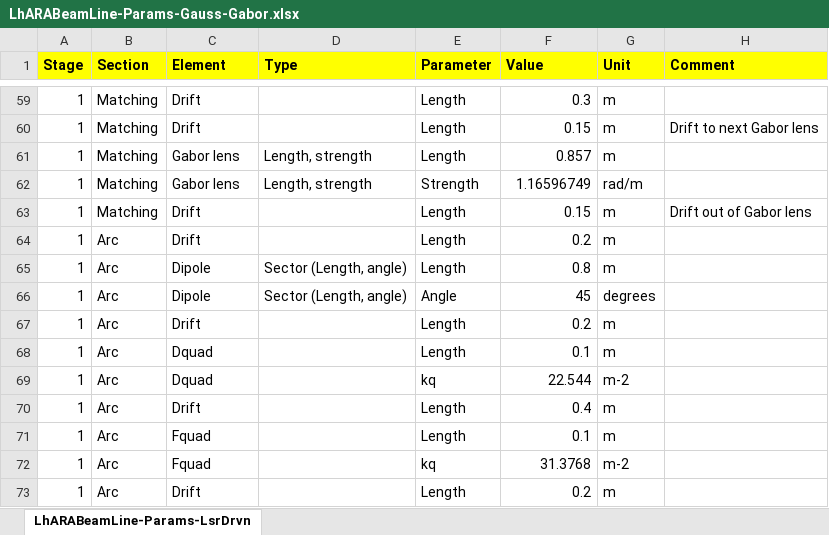
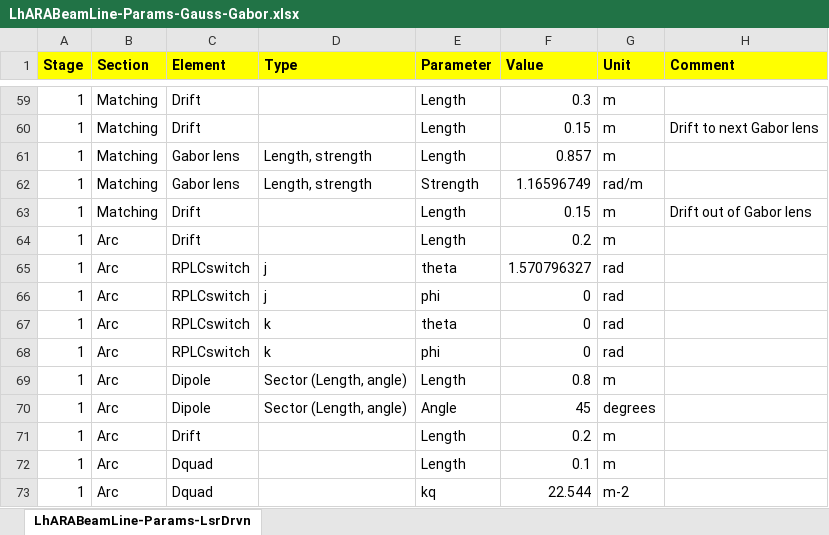
Before and after one commit to ImperialCollegeLondon/LhARAlinearOptics, an Excel workbook: 11-Parameters/LhARABeamLine-Params-Gauss-Gabor.xlsx, sheet LhARABeamLine-Params-LsrDrvn, drawn as a sheet; only a part is shown, gaps mark what is left out; the shorter side is filled out with more unchanged rows; values as stored, in another font and other column widths than the file's, no borders; the diff names each change by its address in the sheet, - before the commit and + after, or states it on an @@ line.

```diff
--- a/11-Parameters/LhARABeamLine-Params-Gauss-Gabor.xlsx (sheet LhARABeamLine-Params-LsrDrvn)
+++ b/11-Parameters/LhARABeamLine-Params-Gauss-Gabor.xlsx (sheet LhARABeamLine-Params-LsrDrvn)
+row 65: 1 | Arc | RPLCswitch | j | theta | 1.570796327 | rad
+row 66: 1 | Arc | RPLCswitch | j | phi | 0 | rad
+row 67: 1 | Arc | RPLCswitch | k | theta | 0 | rad
+row 68: 1 | Arc | RPLCswitch | k | phi | 0 | rad
```
Also changed, not shown: 11-Parameters/LhARABeamLine-Params-Gauss-Solenoid.xlsx, 11-Parameters/LhARABeamLine-Params-LsrDrvn-Gabor.xlsx, 11 other files.
